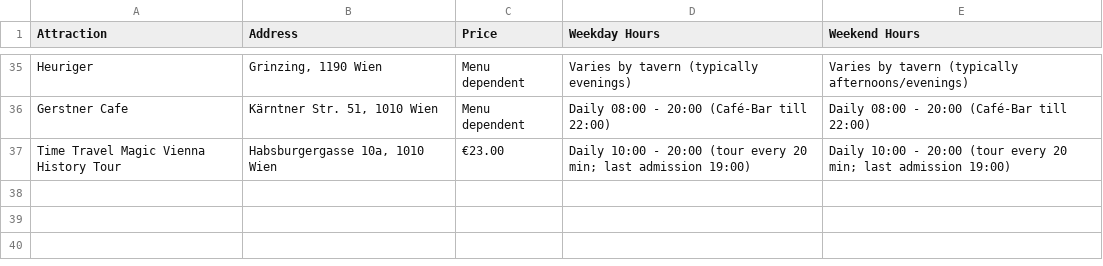
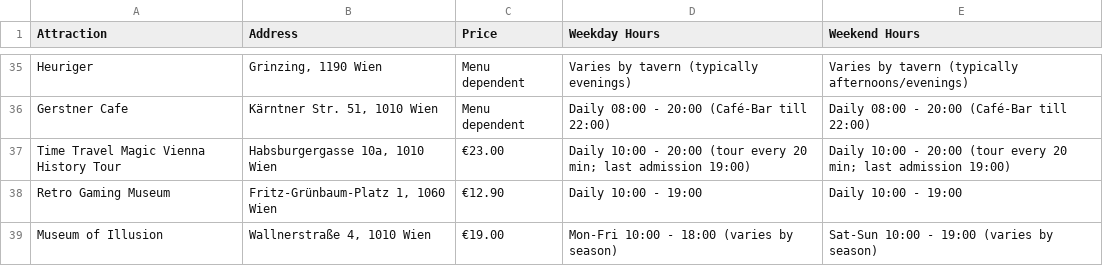
Before and after one commit to soundtrackgeek/vienna_attractions, a CSV file: attractions.csv, drawn as a sheet; only a part is shown, gaps mark what is left out.

Commit message:
Updated with 2 attractions

```diff
--- a/attractions.csv
+++ b/attractions.csv
@@ -37 +37,3 @@ Gerstner Cafe,"Kärntner Str. 51, 1010 Wien",Menu dependent,"Daily 08:00 - 20:00
 Time Travel Magic Vienna History Tour,"Habsburgergasse 10a, 1010 Wien",€23.00,"Daily 10:00 - 20:00 (tour every 20 min; last admission 19:00)","Daily 10:00 - 20:00 (tour every 20 min; last admission 19:00)"
+Retro Gaming Museum,"Fritz-Grünbaum-Platz 1, 1060 Wien",€12.90,"Daily 10:00 - 19:00","Daily 10:00 - 19:00"
+Museum of Illusion,"Wallnerstraße 4, 1010 Wien",€19.00,"Mon-Fri 10:00 - 18:00 (varies by season)","Sat-Sun 10:00 - 19:00 (varies by season)"
```
Also changed, not shown: 1 other file.
